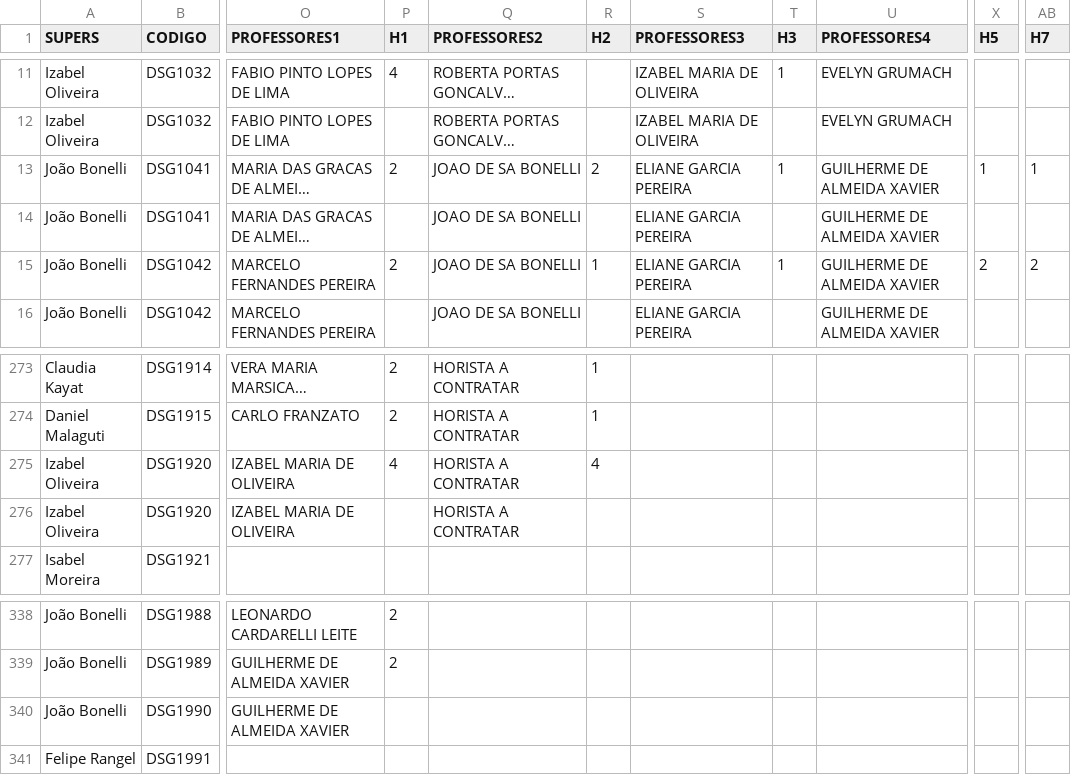
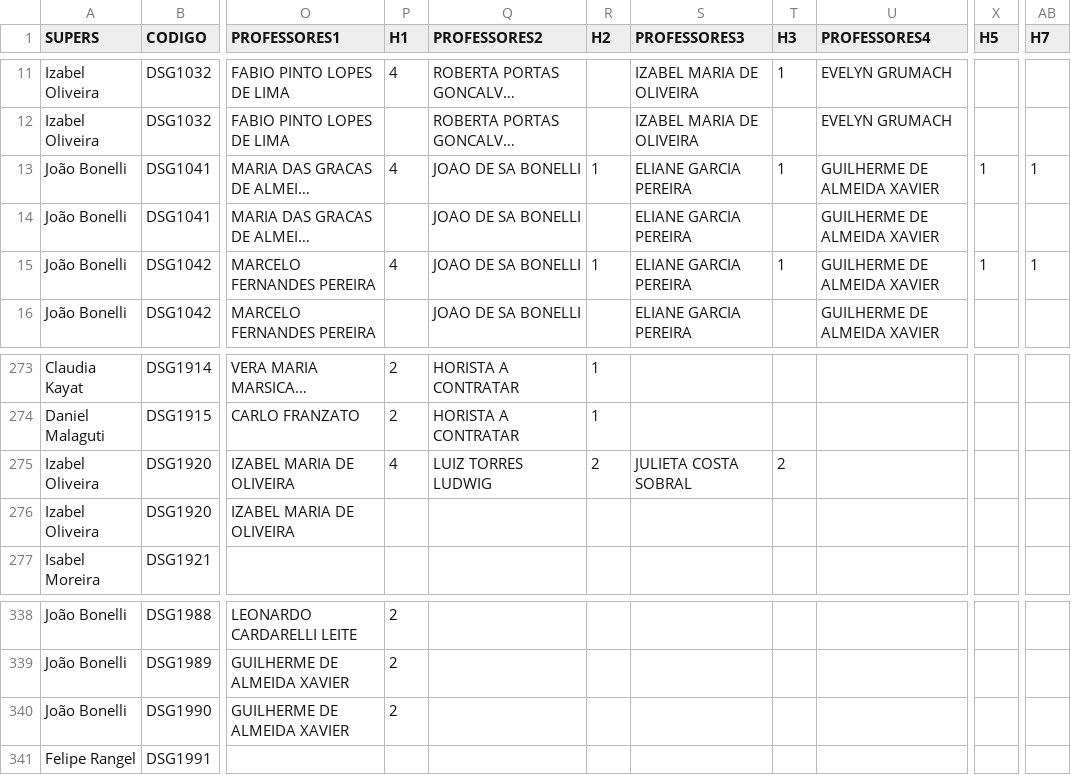
Before and after one commit to lifepucrio/lifepucrio.github.io, a CSV file: Planejamento241_Periodos/data/PLANEJAMENTO20241.csv, drawn as a sheet; only a part is shown, gaps mark what is left out; long unchanged cells end in …; the diff names each change by its address in the sheet, - before the commit and + after, or states it on an @@ line.

```diff
--- a/Planejamento241_Periodos/data/PLANEJAMENTO20241.csv
+++ b/Planejamento241_Periodos/data/PLANEJAMENTO20241.csv
-P13 (H1): 2
+P13 (H1): 4
-R13 (H2): 2
+R13 (H2): 1
-P15 (H1): 2
+P15 (H1): 4
-X15 (H5): 2
+X15 (H5): 1
-AB15 (H7): 2
+AB15 (H7): 1
-Q275 (PROFESSORES2): HORISTA A CONTRATAR
+Q275 (PROFESSORES2): LUIZ TORRES LUDWIG
-R275 (H2): 4
+R275 (H2): 2
-S275 (PROFESSORES3): (empty)
+S275 (PROFESSORES3): JULIETA COSTA SOBRAL
-T275 (H3): (empty)
+T275 (H3): 2
-Q276 (PROFESSORES2): HORISTA A CONTRATAR
+Q276 (PROFESSORES2): (empty)
-P340 (H1): (empty)
+P340 (H1): 2
```
Also changed, not shown: Planejamento241_Professores/data/PLANEJAMENTO20241.csv, Planejamento241_ProfsSerieHist/data/PLANEJAMENTO20241.csv, 1 other file.
